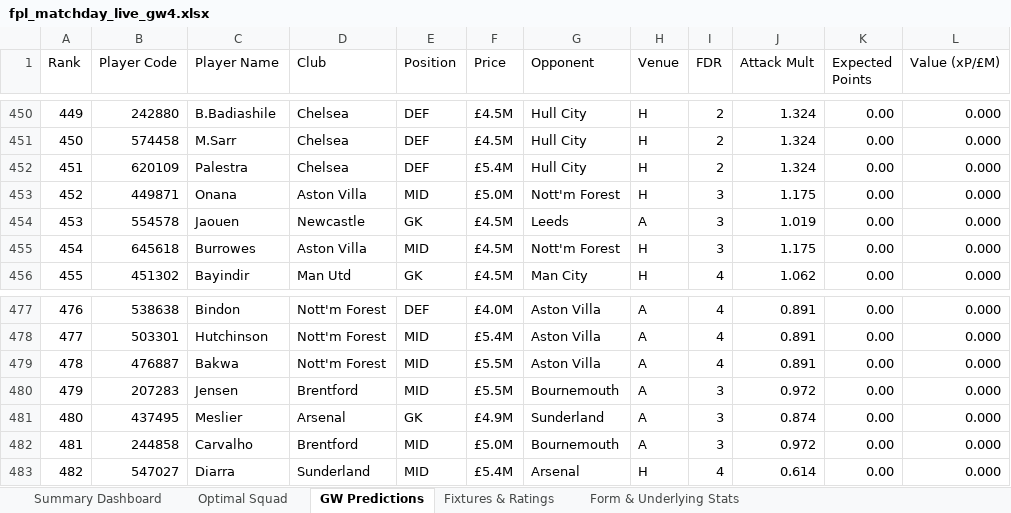
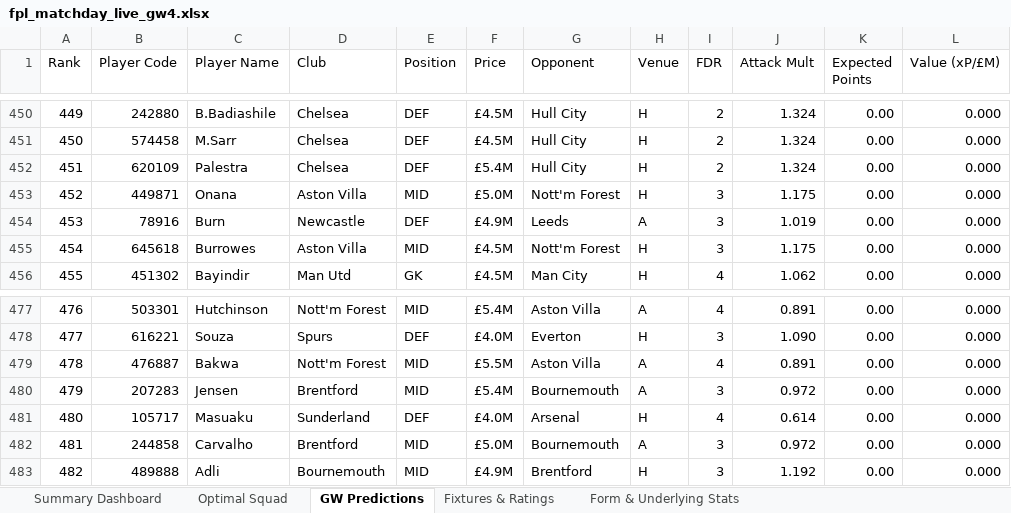
Before and after one commit to Arabinda07/Fantasy-Premier-League, an Excel workbook: data/2026-27/fpl_matchday_live_gw4.xlsx, sheet GW Predictions, drawn as a sheet; only a part is shown, gaps mark what is left out; values as stored, in another font and other column widths than the file's, no cell formats; the diff covers the shown part only; the diff names each change by its address in the sheet, - before the commit and + after, or states it on an @@ line.

```diff
--- a/data/2026-27/fpl_matchday_live_gw4.xlsx (sheet GW Predictions)
+++ b/data/2026-27/fpl_matchday_live_gw4.xlsx (sheet GW Predictions)
-B454 (Player Code): 554578
+B454 (Player Code): 78916
-C454 (Player Name): Jaouen
+C454 (Player Name): Burn
-E454 (Position): GK
+E454 (Position): DEF
-F454 (Price): £4.5M
+F454 (Price): £4.9M
-B477 (Player Code): 538638
+B477 (Player Code): 503301
-C477 (Player Name): Bindon
+C477 (Player Name): Hutchinson
-E477 (Position): DEF
+E477 (Position): MID
-F477 (Price): £4.0M
+F477 (Price): £5.4M
-B478 (Player Code): 503301
+B478 (Player Code): 616221
-C478 (Player Name): Hutchinson
+C478 (Player Name): Souza
-D478 (Club): Nott'm Forest
+D478 (Club): Spurs
-E478 (Position): MID
+E478 (Position): DEF
-F478 (Price): £5.4M
+F478 (Price): £4.0M
-G478 (Opponent): Aston Villa
+G478 (Opponent): Everton
-H478 (Venue): A
+H478 (Venue): H
-I478 (FDR): 4
+I478 (FDR): 3
-J478 (Attack Mult): 0.891
+J478 (Attack Mult): 1.090
-F480 (Price): £5.5M
+F480 (Price): £5.4M
-B481 (Player Code): 437495
+B481 (Player Code): 105717
-C481 (Player Name): Meslier
+C481 (Player Name): Masuaku
-D481 (Club): Arsenal
+D481 (Club): Sunderland
-E481 (Position): GK
+E481 (Position): DEF
-F481 (Price): £4.9M
+F481 (Price): £4.0M
-G481 (Opponent): Sunderland
+G481 (Opponent): Arsenal
-H481 (Venue): A
+H481 (Venue): H
-I481 (FDR): 3
+I481 (FDR): 4
-J481 (Attack Mult): 0.874
+J481 (Attack Mult): 0.614
-B483 (Player Code): 547027
+B483 (Player Code): 489888
-C483 (Player Name): Diarra
+C483 (Player Name): Adli
-D483 (Club): Sunderland
+D483 (Club): Bournemouth
-F483 (Price): £5.4M
+F483 (Price): £4.9M
-G483 (Opponent): Arsenal
+G483 (Opponent): Brentford
-I483 (FDR): 4
+I483 (FDR): 3
-J483 (Attack Mult): 0.614
+J483 (Attack Mult): 1.192
```
Also changed, not shown: 8 added rows, 8 removed rows and 788 edited cells elsewhere in this sheet, sheet Summary Dashboard, sheet Optimal Squad, cell formats, 15 other files.
